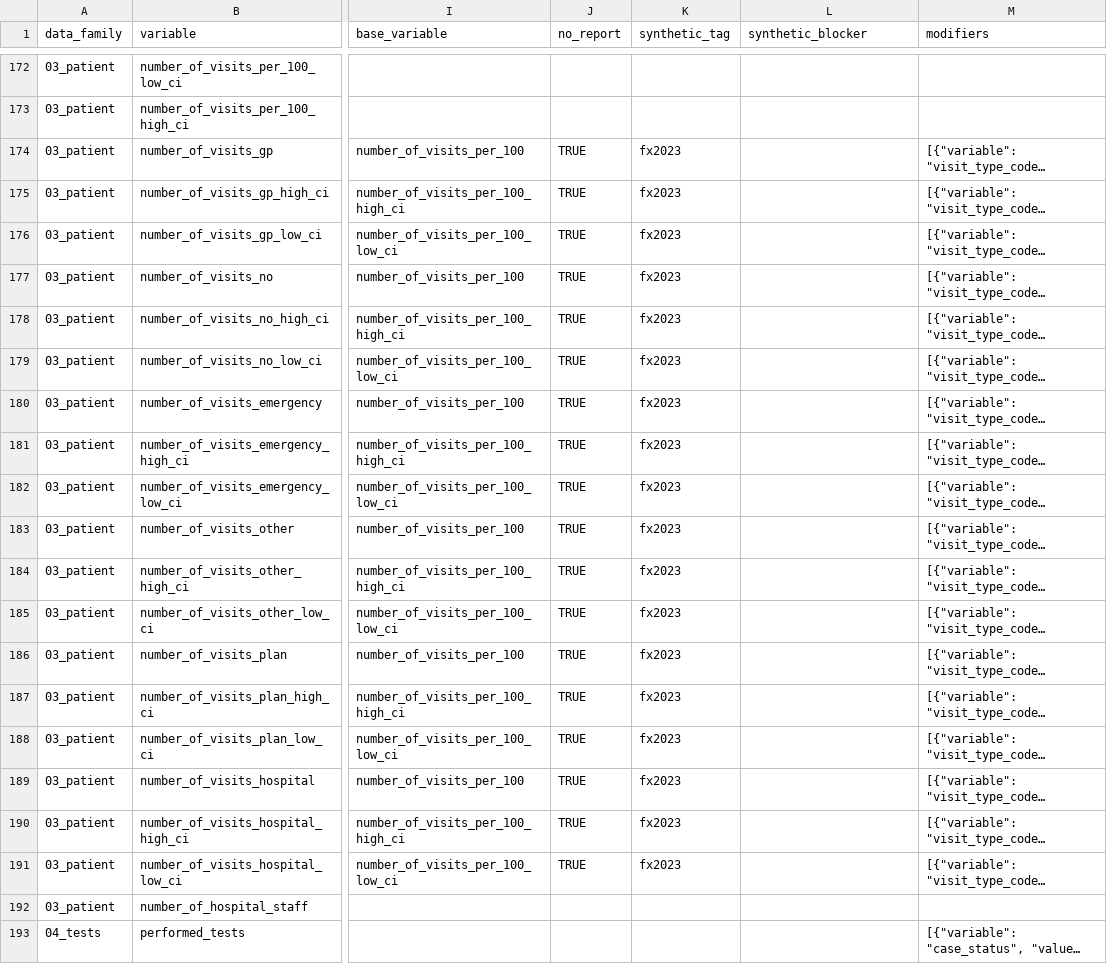
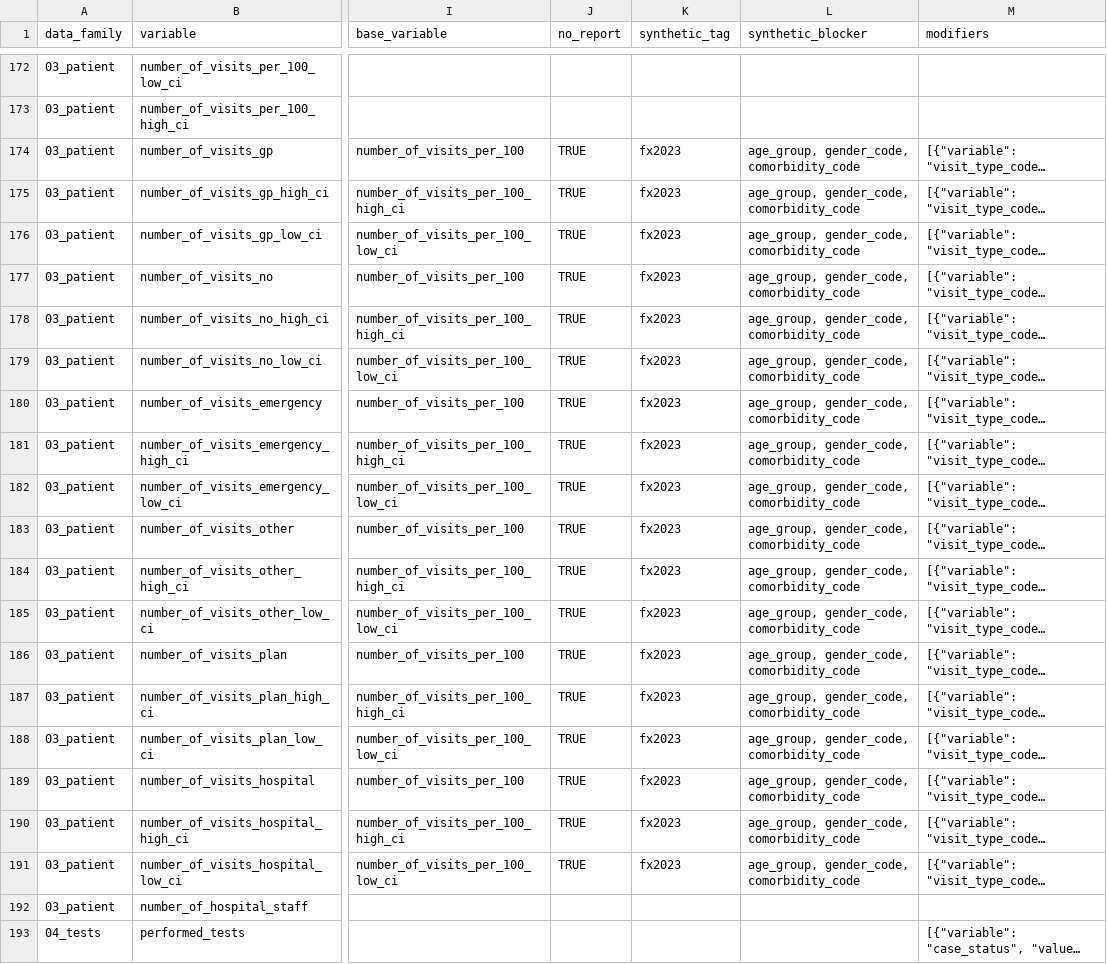
Before and after one commit to pandem2/pandem-source, a CSV file: pandemsource/data/list-of-variables.csv, drawn as a sheet; only a part is shown, gaps mark what is left out; long unchanged cells end in …; the diff names each change by its address in the sheet, - before the commit and + after, or states it on an @@ line.

Commit message:
fixing modifiers on fx participatory surveillance

```diff
--- a/pandemsource/data/list-of-variables.csv
+++ b/pandemsource/data/list-of-variables.csv
-L174:L191 (synthetic_blocker): (empty)
+L174:L191 (synthetic_blocker): age_group, gender_code, comorbidity_code
```
